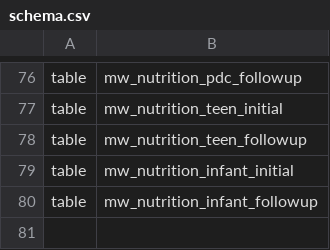
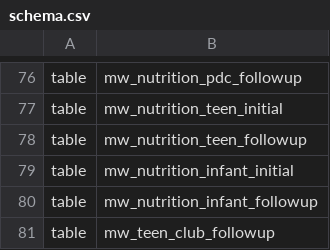
Before and after one commit to deadex-ng/apzu-etl, a CSV file: jobs/pentaho/malawi/schema/schema.csv, drawn as a sheet; only a part is shown, gaps mark what is left out.

Commit message:
MLW-1555: Add Teen Club followup table in the Data warehouse

```diff
--- a/jobs/pentaho/malawi/schema/schema.csv
+++ b/jobs/pentaho/malawi/schema/schema.csv
@@ -80 +80,2 @@ table,mw_nutrition_infant_initial
 table,mw_nutrition_infant_followup
+table,mw_teen_club_followup
```
Also changed, not shown: 3 other files.
